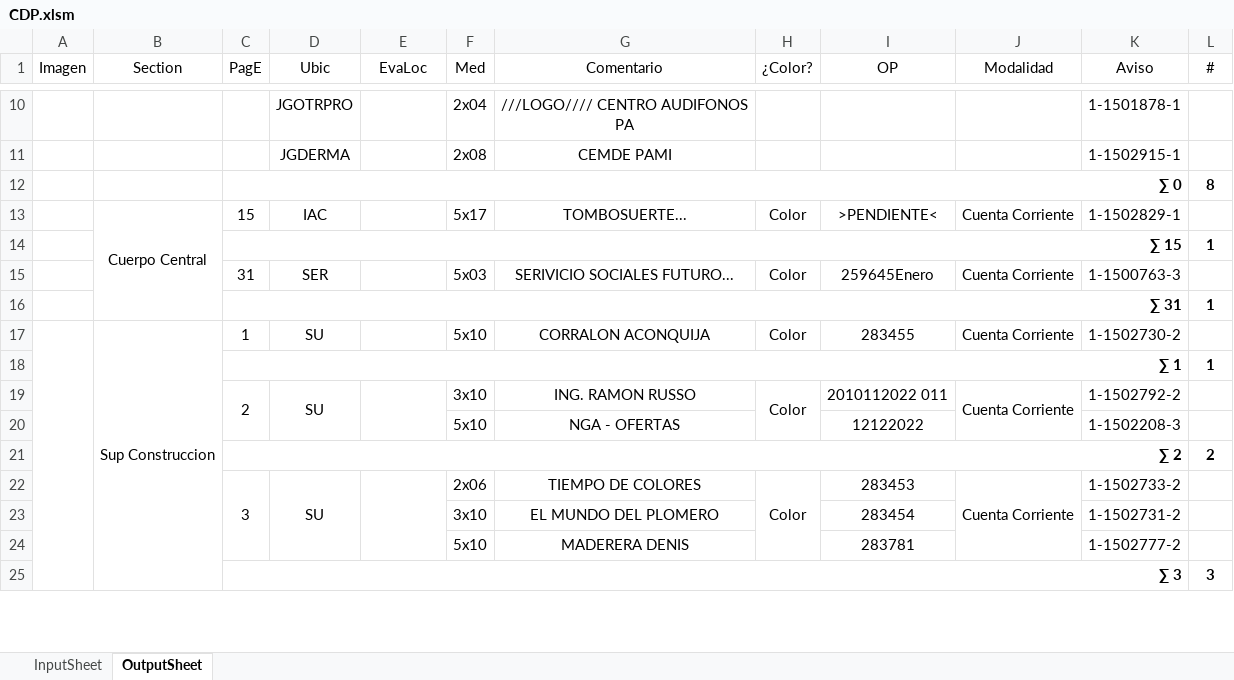
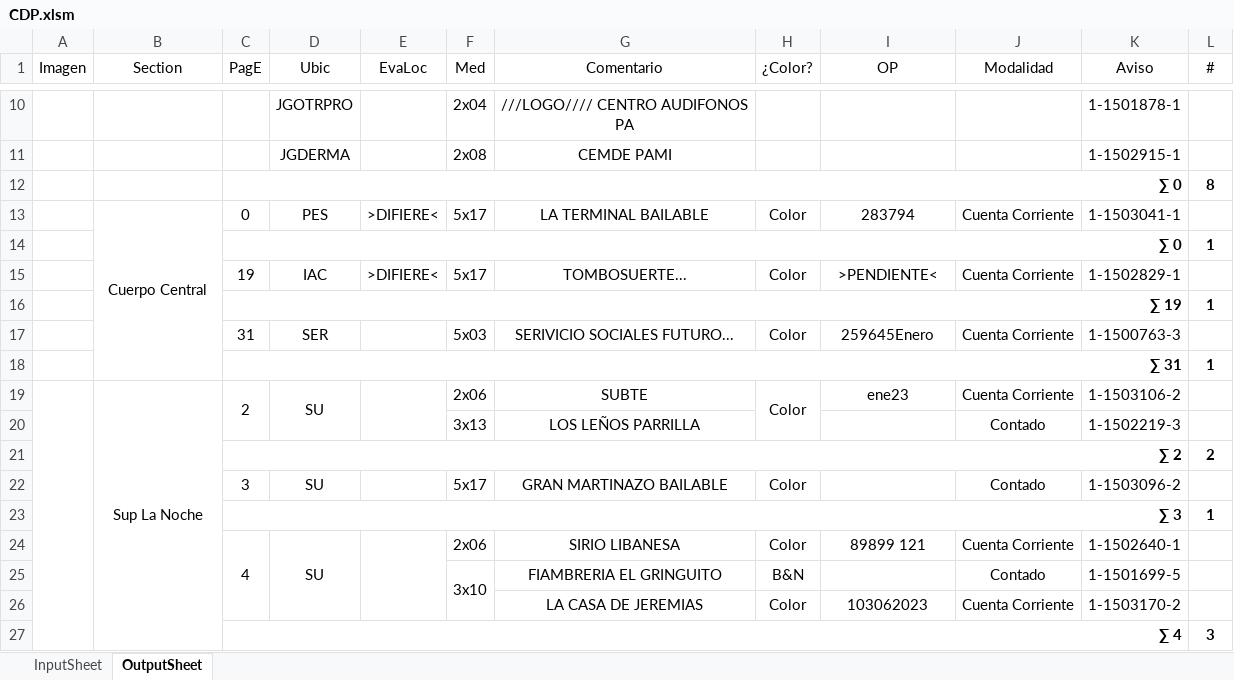
Before and after one commit to zherar7ordoya/AP5, an Excel workbook: Xtras/MSExcel/CDP.xlsm, sheet OutputSheet, drawn as a sheet; only a part is shown, gaps mark what is left out; values as stored, in another font and other column widths than the file's, no borders; conditional formats not drawn; removed rows and columns are numbered as before the commit, all else as after; the diff covers the shown part only; the diff names each change by its address in the sheet, - before the commit and + after, or states it on an @@ line.

```diff
--- a/Xtras/MSExcel/CDP.xlsm (sheet OutputSheet)
+++ b/Xtras/MSExcel/CDP.xlsm (sheet OutputSheet)
+row 13:  | Cuerpo Central | 0 | PES | >DIFIERE< | 5x17 | LA TERMINAL BAILABLE | Color | 283794 | Cuenta Corriente | 1-1503041-1 | 1
@@ row 43 moved to row 14: ∑ 0 @@
-B15 (Section): Cuerpo Central
+B15 (Section): (empty)
-B13:B16 merged
-C15 (PagE): 15
+C15 (PagE): 19
-E15 (EvaLoc): (empty)
+E15 (EvaLoc): >DIFIERE<
-C16 (PagE): ∑ 15
+C16 (PagE): ∑ 19
-row 17:  | Sup Construccion | 1 | SU |  | 5x10 | CORRALON ACONQUIJA | Color | 283455 | Cuenta Corriente | 1-1502730-2 | 1
-row 18:  |  | ∑ 1 |  |  |  |  |  |  |  |  | 1
+A19:A95 merged
-B19 (Section): (empty)
+B19 (Section): Sup La Noche
+B19:B35 merged
-F19 (Med): 3x10
+F19 (Med): 2x06
-G19 (Comentario): ING. RAMON RUSSO
+G19 (Comentario): SUBTE
-I19 (OP): 2010112022 011
+I19 (OP): ene23
-J19:J20 merged
-K19 (Aviso): 1-1502792-2
+K19 (Aviso): 1-1503106-2
-row 20:  |  |  |  |  | 5x10 | NGA - OFERTAS |  | 12122022 |  | 1-1502208-3 | 1
+row 20:  |  |  |  |  | 3x13 | LOS LEÑOS PARRILLA |  |  | Contado | 1-1502219-3 | 1
+row 22:  |  | 3 | SU |  | 5x17 | GRAN MARTINAZO BAILABLE | Color |  | Contado | 1-1503096-2 | 1
+row 23:  |  | ∑ 3 |  |  |  |  |  |  |  |  | 1
-C24 (PagE): 3
+C24 (PagE): 4
-G24 (Comentario): TIEMPO DE COLORES
+G24 (Comentario): SIRIO LIBANESA
-H22:H24 merged
-I24 (OP): 283453
+I24 (OP): 89899 121
-J22:J24 merged
-K24 (Aviso): 1-1502733-2
+K24 (Aviso): 1-1502640-1
-row 23:  |  |  |  |  | 3x10 | EL MUNDO DEL PLOMERO |  | 283454 |  | 1-1502731-2 | 1
-row 24:  |  |  |  |  | 5x10 | MADERERA DENIS |  | 283781 |  | 1-1502777-2 | 1
+row 25:  |  |  |  |  | 3x10 | FIAMBRERIA EL GRINGUITO | B&N |  | Contado | 1-1501699-5 | 1
+row 26:  |  |  |  |  |  | LA CASA DE JEREMIAS | Color | 103062023 | Cuenta Corriente | 1-1503170-2 | 1
-C27 (PagE): ∑ 3
+C27 (PagE): ∑ 4
```
Also changed, not shown: 24 added rows, 16 removed rows, 59 edited cells and merged cells elsewhere in this sheet, hidden cells, 3 other files.
